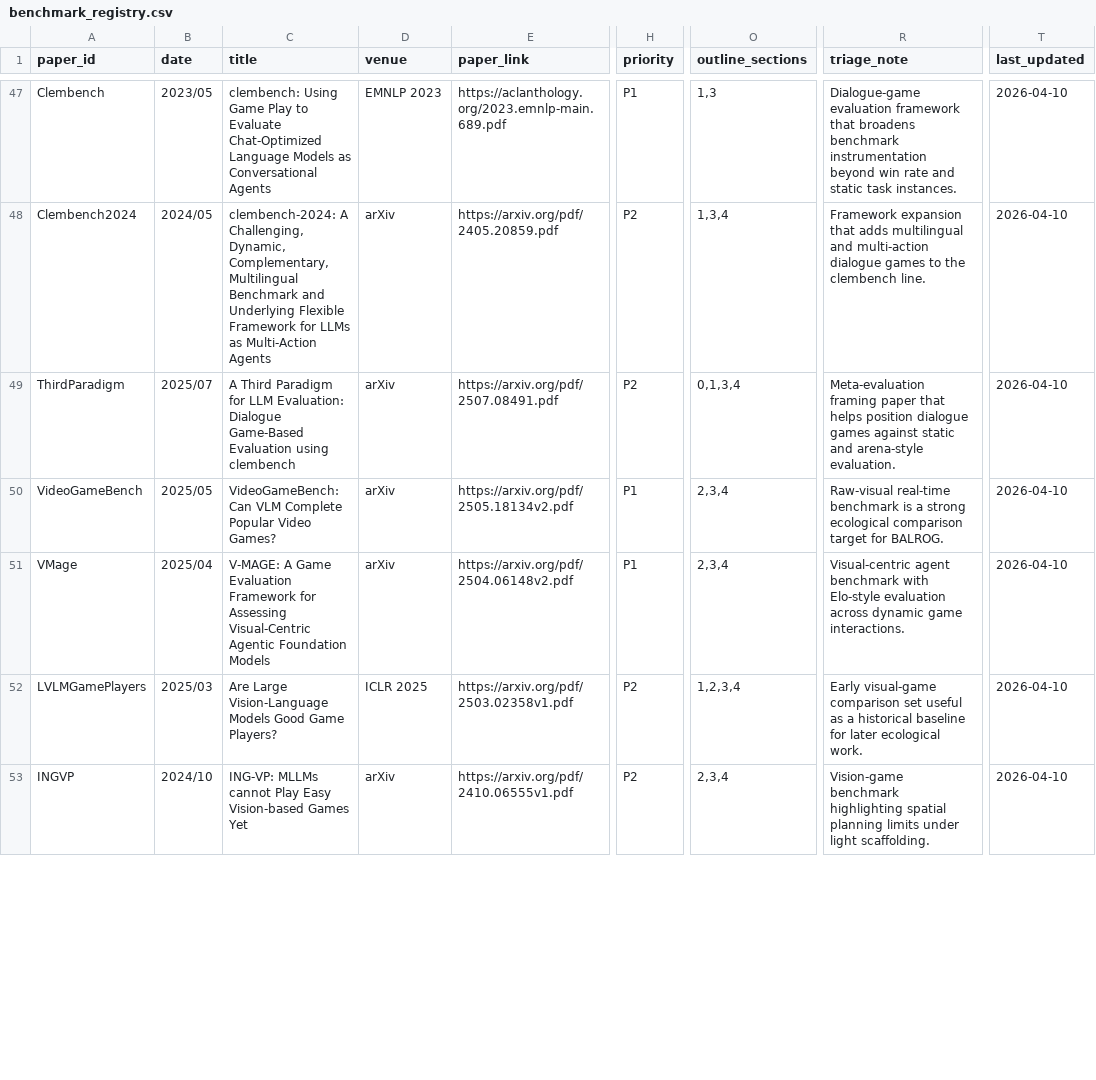
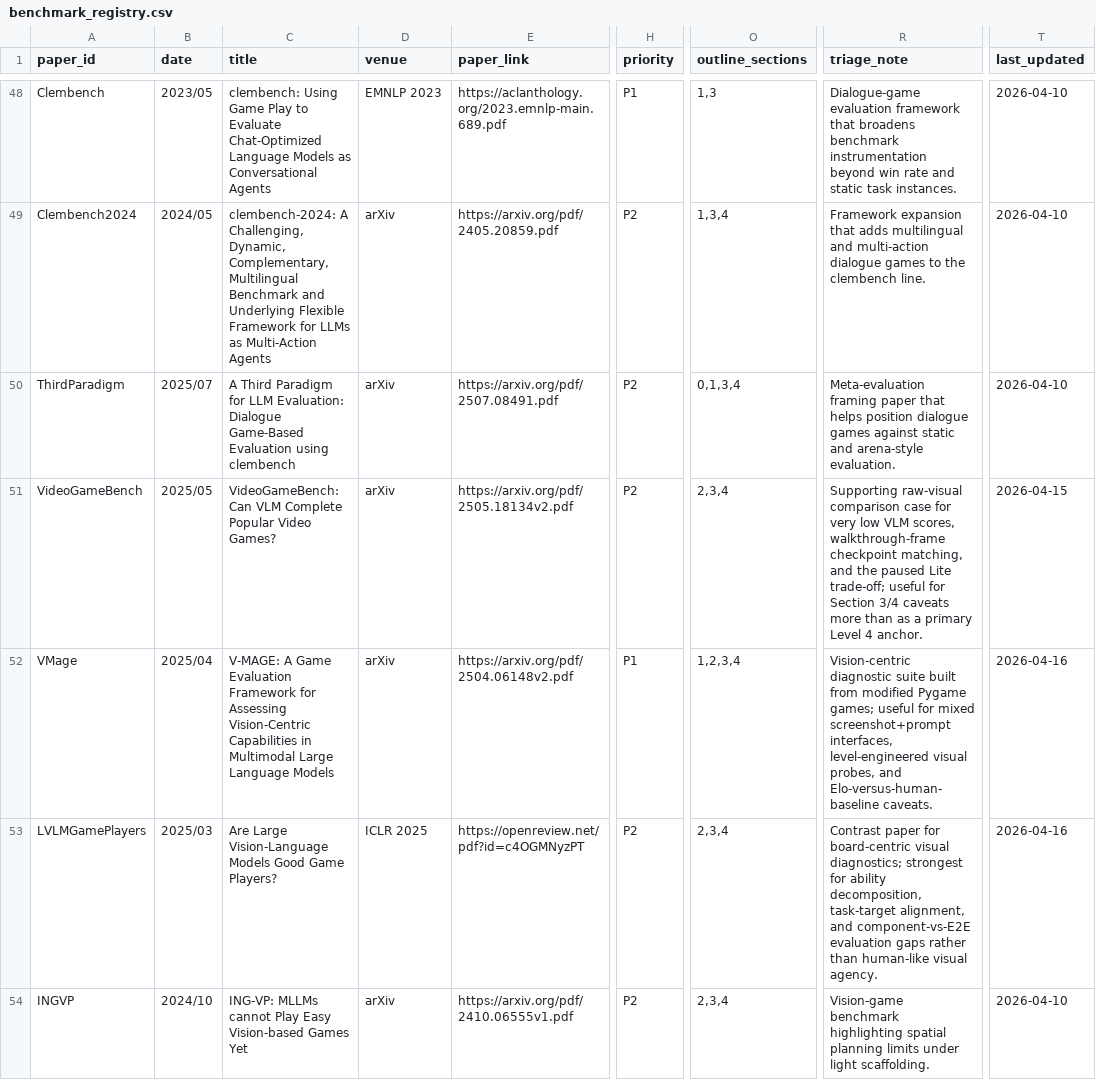
Before and after one commit to Li-Battery-dc/GameSurvey_workspace, a CSV file: corpus/registry/benchmark_registry.csv, drawn as a sheet; only a part is shown, gaps mark what is left out; addresses are those after the commit; the diff covers the shown part only; the diff names each change by its address in the sheet, - before the commit and + after, or states it on an @@ line.

```diff
--- a/corpus/registry/benchmark_registry.csv
+++ b/corpus/registry/benchmark_registry.csv
-H51 (priority): P1
+H51 (priority): P2
-R51 (triage_note): Raw-visual real-time benchmark is a strong ecological comparison target for BALROG.
+R51 (triage_note): Supporting raw-visual comparison case for very low VLM scores, walkthrough-frame checkpoint matching, and the paused Lite trade-off; useful for Section 3/4 caveats more than as a primary Level 4 anchor.
-T51 (last_updated): 2026-04-10
+T51 (last_updated): 2026-04-15
-C52 (title): …for Assessing Visual-Centric Agentic Foundation Models
+C52 (title): …for Assessing Vision-Centric Capabilities in Multimodal Large Language Models
-O52 (outline_sections): 2,3,4
+O52 (outline_sections): 1,2,3,4
-R52 (triage_note): Visual-centric agent benchmark with Elo-style evaluation across dynamic game interactions.
+R52 (triage_note): Vision-centric diagnostic suite built from modified Pygame games; useful for mixed screenshot+prompt interfaces, level-engineered visual probes, and Elo-versus-human-baseline caveats.
-T52:T53 (last_updated): 2026-04-10
+T52:T53 (last_updated): 2026-04-16
-E53 (paper_link): https://arxiv.org/pdf/2503.02358v1.pdf
+E53 (paper_link): https://openreview.net/pdf?id=c4OGMNyzPT
-O53 (outline_sections): 1,2,3,4
+O53 (outline_sections): 2,3,4
-R53 (triage_note): Early visual-game comparison set useful as a historical baseline for later ecological work.
+R53 (triage_note): Contrast paper for board-centric visual diagnostics; strongest for ability decomposition, task-target alignment, and component-vs-E2E evaluation gaps rather than human-like visual agency.
```
Also changed, not shown: 1 added row and 8 edited cells elsewhere in this file, 12 other files.
